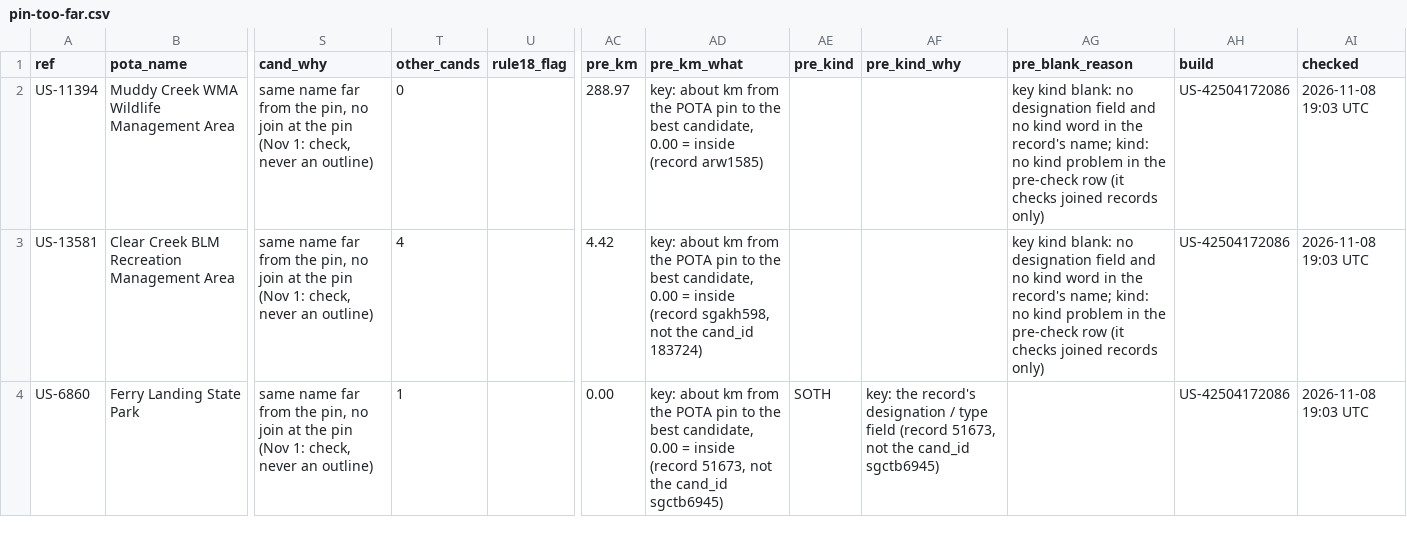
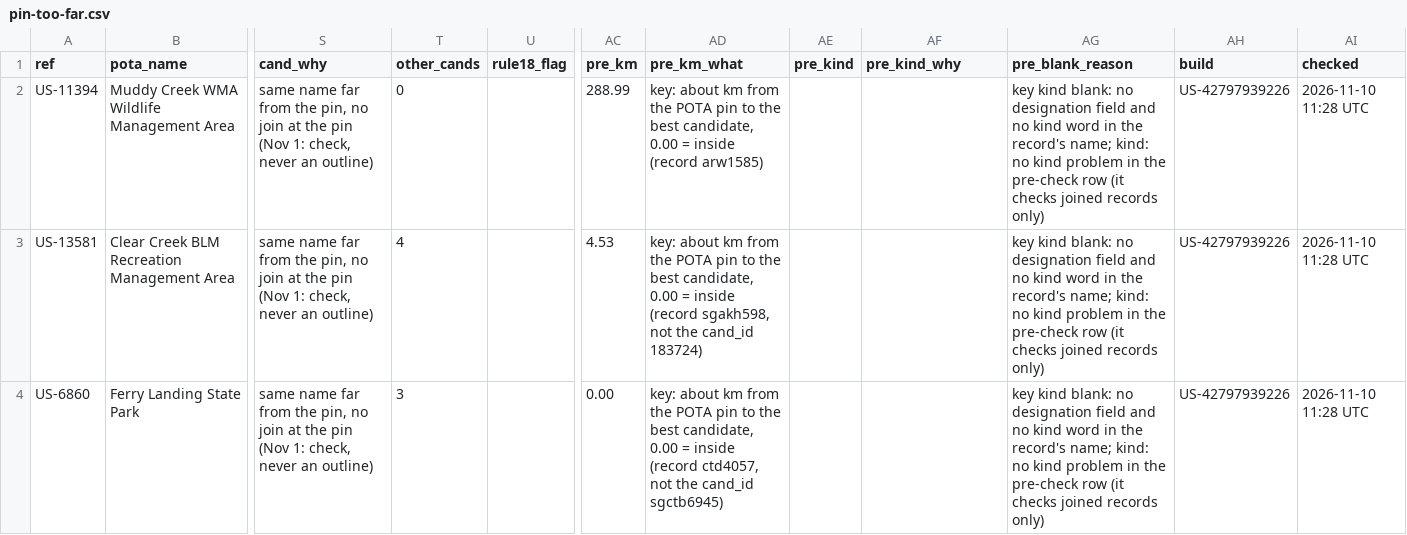
Before and after one commit to KentuckyPortableClub/KPC-Links, a CSV file: data/status/key-check/dropped-us/latest/pin-too-far.csv, drawn as a sheet; only a part is shown, gaps mark what is left out; the diff covers the shown part only; the diff names each change by its address in the sheet, - before the commit and + after, or states it on an @@ line.

```diff
--- a/data/status/key-check/dropped-us/latest/pin-too-far.csv
+++ b/data/status/key-check/dropped-us/latest/pin-too-far.csv
-AC2 (pre_km): 288.97
+AC2 (pre_km): 288.99
-AH2:AH4 (build): US-42504172086
+AH2:AH4 (build): US-42797939226
-AI2:AI4 (checked): 2026-11-08 19:03 UTC
+AI2:AI4 (checked): 2026-11-10 11:28 UTC
-AC3 (pre_km): 4.42
+AC3 (pre_km): 4.53
-T4 (other_cands): 1
+T4 (other_cands): 3
-AD4 (pre_km_what): …inside (record 51673, not the…
+AD4 (pre_km_what): …inside (record ctd4057, not the…
-AE4 (pre_kind): SOTH
+AE4 (pre_kind): (empty)
-AF4 (pre_kind_why): key: the record's designation / type field (record 51673, not the cand_id sgctb6945)
+AF4 (pre_kind_why): (empty)
-AG4 (pre_blank_reason): (empty)
+AG4 (pre_blank_reason): key kind blank: no designation field and no kind word in the record's name; kind: no kind problem in the pre-check row (it checks joined records only)
```
Also changed, not shown: 1 removed row and 41 edited cells elsewhere in this file, data/status/key-check/dropped-us/latest/private-or-picture-map.csv, data/status/key-check/dropped-us/latest/rule18-doubt.csv, 24 other files.
